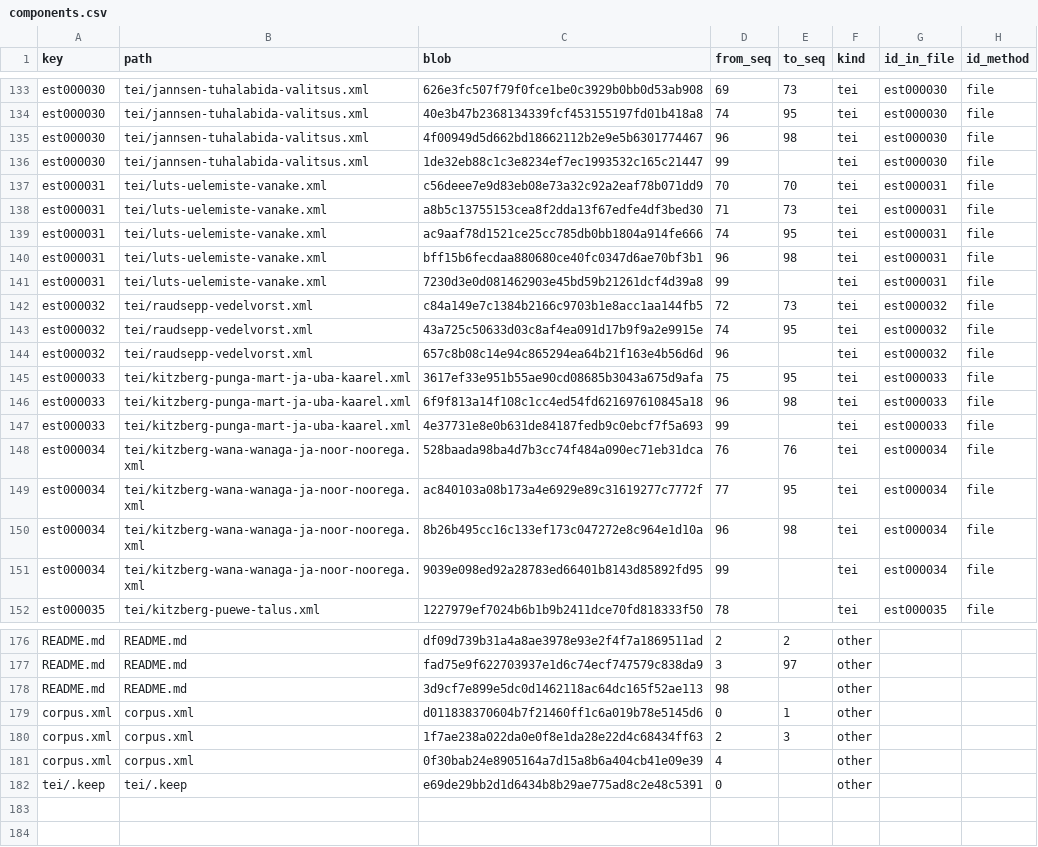
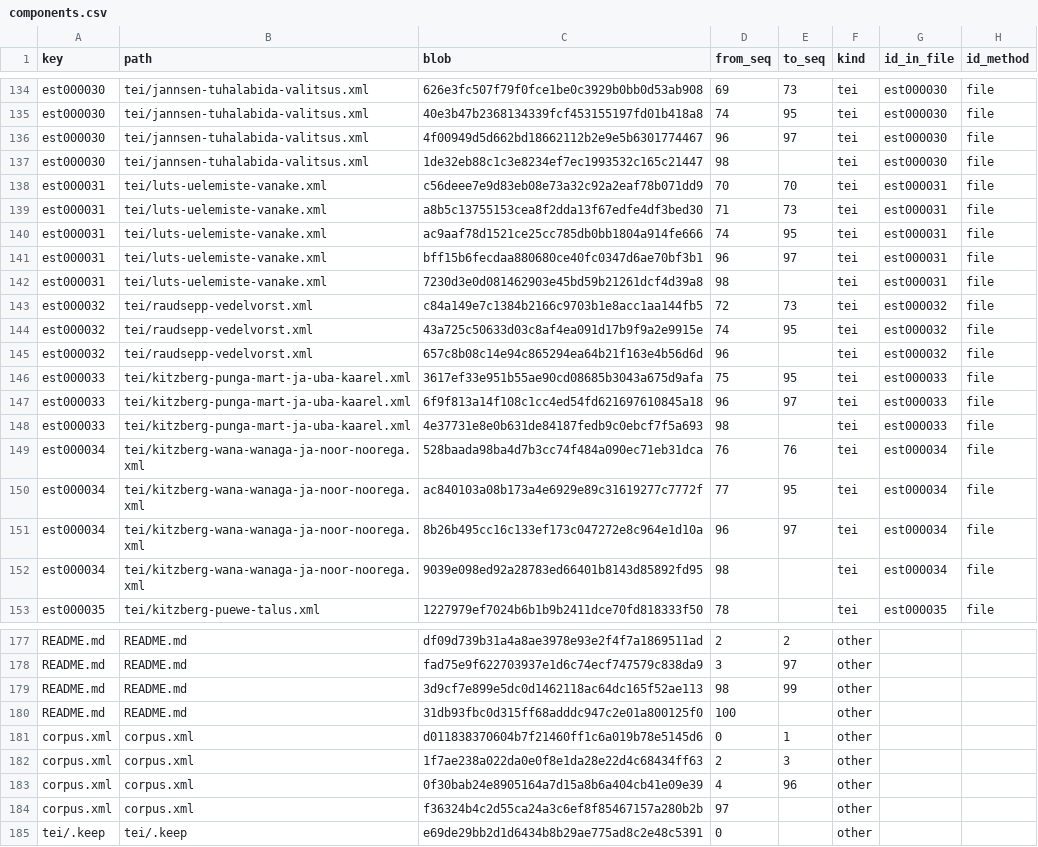
Before and after one commit to dracor-org/dracor-version-index, a CSV file: index/est/components.csv, drawn as a sheet; only a part is shown, gaps mark what is left out; the diff covers the shown part only.

```diff
--- a/index/est/components.csv
+++ b/index/est/components.csv
@@ -134,4 +135,4 @@ est000030,tei/jannsen-tuhalabida-valitsus.xml,626e3fc507f79f0fce1be0c3929b0bb0d5
 est000030,tei/jannsen-tuhalabida-valitsus.xml,40e3b47b2368134339fcf453155197fd01b418a8,74,95,tei,est000030,file
-est000030,tei/jannsen-tuhalabida-valitsus.xml,4f00949d5d662bd18662112b2e9e5b6301774467,96,98,tei,est000030,file
-est000030,tei/jannsen-tuhalabida-valitsus.xml,1de32eb88c1c3e8234ef7ec1993532c165c21447,99,,tei,est000030,file
+est000030,tei/jannsen-tuhalabida-valitsus.xml,4f00949d5d662bd18662112b2e9e5b6301774467,96,97,tei,est000030,file
+est000030,tei/jannsen-tuhalabida-valitsus.xml,1de32eb88c1c3e8234ef7ec1993532c165c21447,98,,tei,est000030,file
 est000031,tei/luts-uelemiste-vanake.xml,c56deee7e9d83eb08e73a32c92a2eaf78b071dd9,70,70,tei,est000031,file
@@ -139,4 +140,4 @@ est000031,tei/luts-uelemiste-vanake.xml,a8b5c13755153cea8f2dda13f67edfe4df3bed30
 est000031,tei/luts-uelemiste-vanake.xml,ac9aaf78d1521ce25cc785db0bb1804a914fe666,74,95,tei,est000031,file
-est000031,tei/luts-uelemiste-vanake.xml,bff15b6fecdaa880680ce40fc0347d6ae70bf3b1,96,98,tei,est000031,file
-est000031,tei/luts-uelemiste-vanake.xml,7230d3e0d081462903e45bd59b21261dcf4d39a8,99,,tei,est000031,file
+est000031,tei/luts-uelemiste-vanake.xml,bff15b6fecdaa880680ce40fc0347d6ae70bf3b1,96,97,tei,est000031,file
+est000031,tei/luts-uelemiste-vanake.xml,7230d3e0d081462903e45bd59b21261dcf4d39a8,98,,tei,est000031,file
 est000032,tei/raudsepp-vedelvorst.xml,c84a149e7c1384b2166c9703b1e8acc1aa144fb5,72,73,tei,est000032,file
@@ -145,8 +146,8 @@ est000032,tei/raudsepp-vedelvorst.xml,657c8b08c14e94c865294ea64b21f163e4b56d6d,9
 est000033,tei/kitzberg-punga-mart-ja-uba-kaarel.xml,3617ef33e951b55ae90cd08685b3043a675d9afa,75,95,tei,est000033,file
-est000033,tei/kitzberg-punga-mart-ja-uba-kaarel.xml,6f9f813a14f108c1cc4ed54fd621697610845a18,96,98,tei,est000033,file
-est000033,tei/kitzberg-punga-mart-ja-uba-kaarel.xml,4e37731e8e0b631de84187fedb9c0ebcf7f5a693,99,,tei,est000033,file
+est000033,tei/kitzberg-punga-mart-ja-uba-kaarel.xml,6f9f813a14f108c1cc4ed54fd621697610845a18,96,97,tei,est000033,file
+est000033,tei/kitzberg-punga-mart-ja-uba-kaarel.xml,4e37731e8e0b631de84187fedb9c0ebcf7f5a693,98,,tei,est000033,file
 est000034,tei/kitzberg-wana-wanaga-ja-noor-noorega.xml,528baada98ba4d7b3cc74f484a090ec71eb31dca,76,76,tei,est000034,file
 est000034,tei/kitzberg-wana-wanaga-ja-noor-noorega.xml,ac840103a08b173a4e6929e89c31619277c7772f,77,95,tei,est000034,file
-est000034,tei/kitzberg-wana-wanaga-ja-noor-noorega.xml,8b26b495cc16c133ef173c047272e8c964e1d10a,96,98,tei,est000034,file
-est000034,tei/kitzberg-wana-wanaga-ja-noor-noorega.xml,9039e098ed92a28783ed66401b8143d85892fd95,99,,tei,est000034,file
+est000034,tei/kitzberg-wana-wanaga-ja-noor-noorega.xml,8b26b495cc16c133ef173c047272e8c964e1d10a,96,97,tei,est000034,file
+est000034,tei/kitzberg-wana-wanaga-ja-noor-noorega.xml,9039e098ed92a28783ed66401b8143d85892fd95,98,,tei,est000034,file
 est000035,tei/kitzberg-puewe-talus.xml,1227979ef7024b6b1b9b2411dce70fd818333f50,78,,tei,est000035,file
@@ -177,6 +178,8 @@ README.md,README.md,df09d739b31a4a8ae3978e93e2f4f7a1869511ad,2,2,other,,
 README.md,README.md,fad75e9f622703937e1d6c74ecf747579c838da9,3,97,other,,
-README.md,README.md,3d9cf7e899e5dc0d1462118ac64dc165f52ae113,98,,other,,
+README.md,README.md,3d9cf7e899e5dc0d1462118ac64dc165f52ae113,98,99,other,,
+README.md,README.md,31db93fbc0d315ff68adddc947c2e01a800125f0,100,,other,,
 corpus.xml,corpus.xml,d011838370604b7f21460ff1c6a019b78e5145d6,0,1,other,,
 corpus.xml,corpus.xml,1f7ae238a022da0e0f8e1da28e22d4c68434ff63,2,3,other,,
-corpus.xml,corpus.xml,0f30bab24e8905164a7d15a8b6a404cb41e09e39,4,,other,,
+corpus.xml,corpus.xml,0f30bab24e8905164a7d15a8b6a404cb41e09e39,4,96,other,,
+corpus.xml,corpus.xml,f36324b4c2d55ca24a3c6ef8f85467157a280b2b,97,,other,,
 tei/.keep,tei/.keep,e69de29bb2d1d6434b8b29ae775ad8c2e48c5391,0,,other,,
```
Also changed, not shown: 1 added row and 23 edited cells elsewhere in this file, index/est/blobs.csv, index/est/commits.csv, 7 other files.
